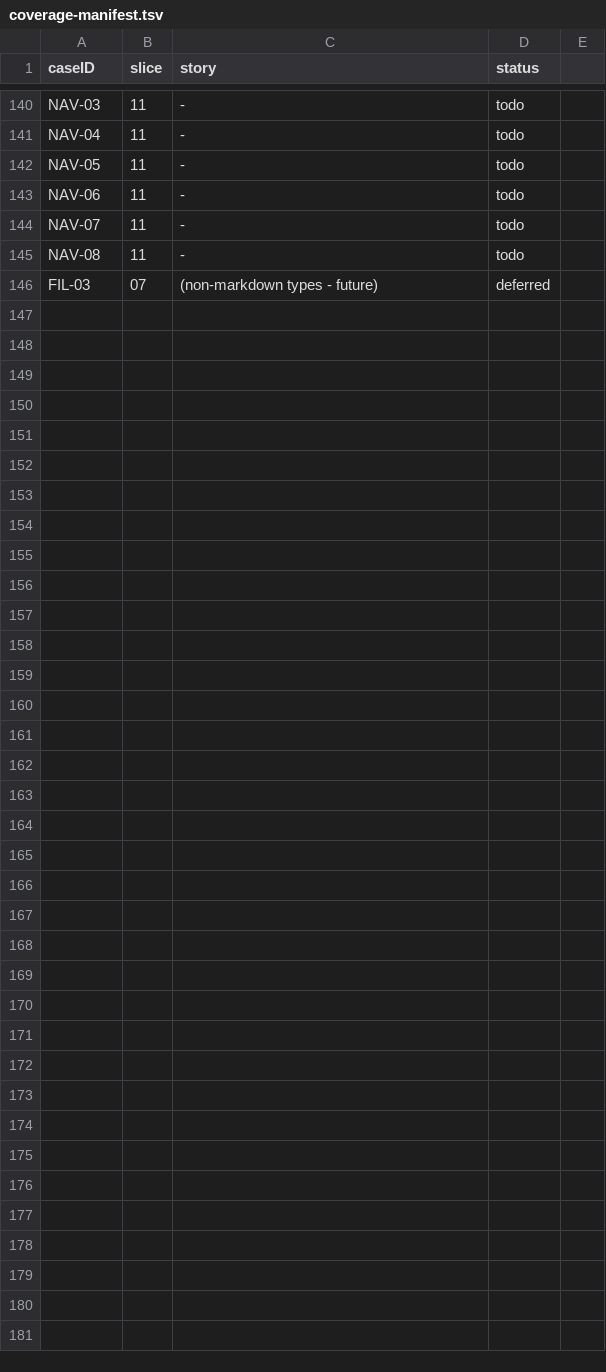
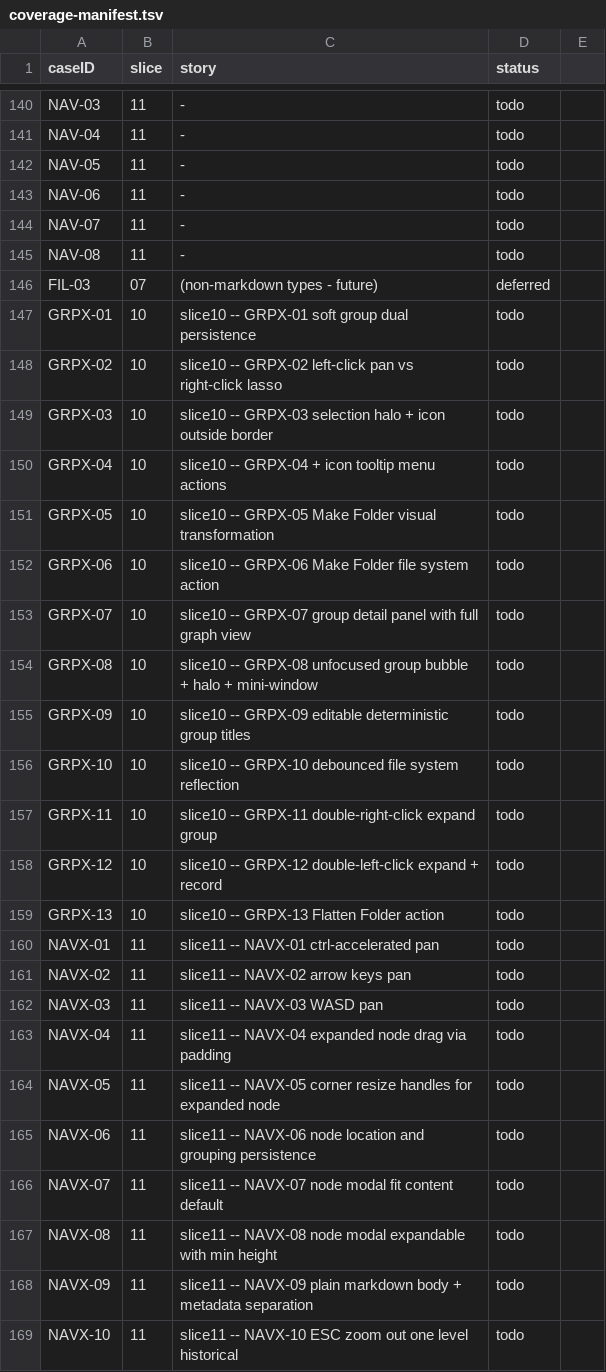
Before and after one commit to penwoodj/whitt, a TSV file: docs/feature-requirements/validation/coverage-manifest.tsv, drawn as a sheet; only a part is shown, gaps mark what is left out.

```diff
--- a/docs/feature-requirements/validation/coverage-manifest.tsv
+++ b/docs/feature-requirements/validation/coverage-manifest.tsv
@@ -146 +146,24 @@ NAV-08	11	-	todo
 FIL-03	07	(non-markdown types - future)	deferred
+GRPX-01	10	slice10 -- GRPX-01 soft group dual persistence	todo
+GRPX-02	10	slice10 -- GRPX-02 left-click pan vs right-click lasso	todo
+GRPX-03	10	slice10 -- GRPX-03 selection halo + icon outside border	todo
+GRPX-04	10	slice10 -- GRPX-04 + icon tooltip menu actions	todo
+GRPX-05	10	slice10 -- GRPX-05 Make Folder visual transformation	todo
+GRPX-06	10	slice10 -- GRPX-06 Make Folder file system action	todo
+GRPX-07	10	slice10 -- GRPX-07 group detail panel with full graph view	todo
+GRPX-08	10	slice10 -- GRPX-08 unfocused group bubble + halo + mini-window	todo
+GRPX-09	10	slice10 -- GRPX-09 editable deterministic group titles	todo
+GRPX-10	10	slice10 -- GRPX-10 debounced file system reflection	todo
+GRPX-11	10	slice10 -- GRPX-11 double-right-click expand group	todo
+GRPX-12	10	slice10 -- GRPX-12 double-left-click expand + record	todo
+GRPX-13	10	slice10 -- GRPX-13 Flatten Folder action	todo
+NAVX-01	11	slice11 -- NAVX-01 ctrl-accelerated pan	todo
+NAVX-02	11	slice11 -- NAVX-02 arrow keys pan	todo
+NAVX-03	11	slice11 -- NAVX-03 WASD pan	todo
+NAVX-04	11	slice11 -- NAVX-04 expanded node drag via padding	todo
+NAVX-05	11	slice11 -- NAVX-05 corner resize handles for expanded node	todo
+NAVX-06	11	slice11 -- NAVX-06 node location and grouping persistence	todo
+NAVX-07	11	slice11 -- NAVX-07 node modal fit content default	todo
+NAVX-08	11	slice11 -- NAVX-08 node modal expandable with min height	todo
+NAVX-09	11	slice11 -- NAVX-09 plain markdown body + metadata separation	todo
+NAVX-10	11	slice11 -- NAVX-10 ESC zoom out one level historical	todo
```
Also changed, not shown: 6 other files.
